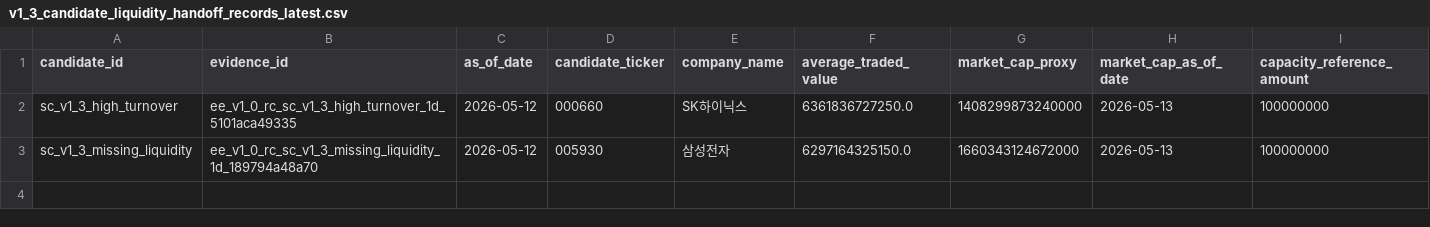
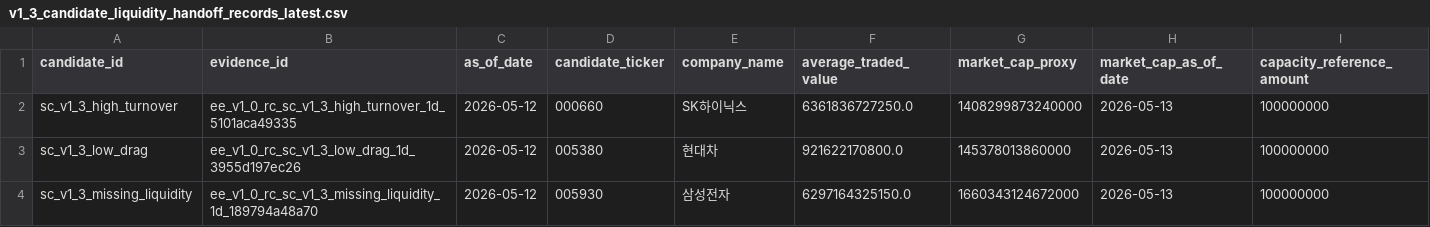
Before and after one commit to financeYu/escape-from-backsu, a CSV file: chart_mvp/data/v1_3_liquidity/v1_3_candidate_liquidity_handoff_records_latest.csv, drawn as a sheet; only a part is shown; rows hold the shown columns only; the diff names each change by its address in the sheet, - before the commit and + after, or states it on an @@ line.

```diff
--- a/chart_mvp/data/v1_3_liquidity/v1_3_candidate_liquidity_handoff_records_latest.csv
+++ b/chart_mvp/data/v1_3_liquidity/v1_3_candidate_liquidity_handoff_records_latest.csv
+row 3: sc_v1_3_low_drag | ee_v1_0_rc_sc_v1_3_low_drag_1d_3955d197ec26 | 2026-05-12 | 005380 | 현대차 | 921622170800.0 | 145378013860000 | 2026-05-13 | 100000000
```
Also changed, not shown: chart_mvp/data/v1_3_liquidity/v1_3_candidate_liquidity_handoff_records_snapshot_dates.csv, chart_mvp/data/v1_3_liquidity/v1_3_candidate_rank_slot_policy.csv, 31 other files.
